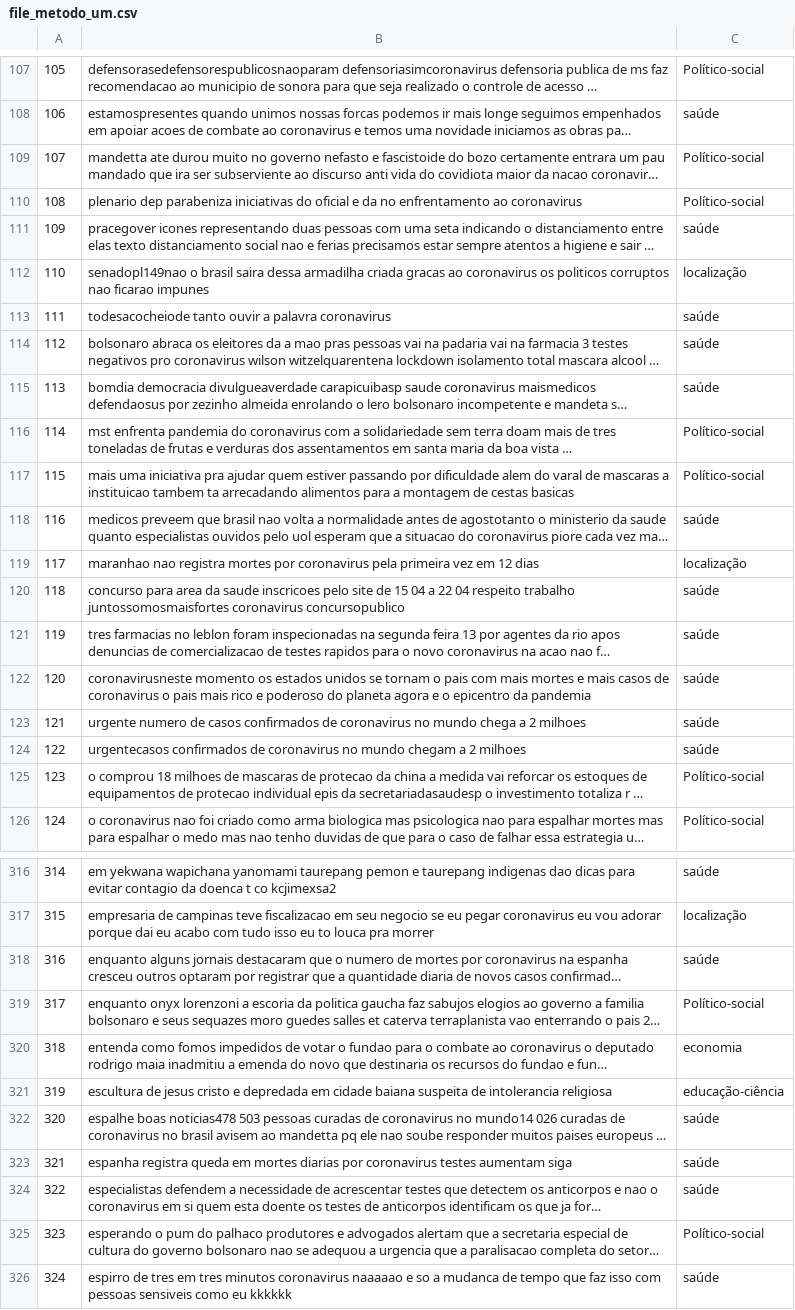
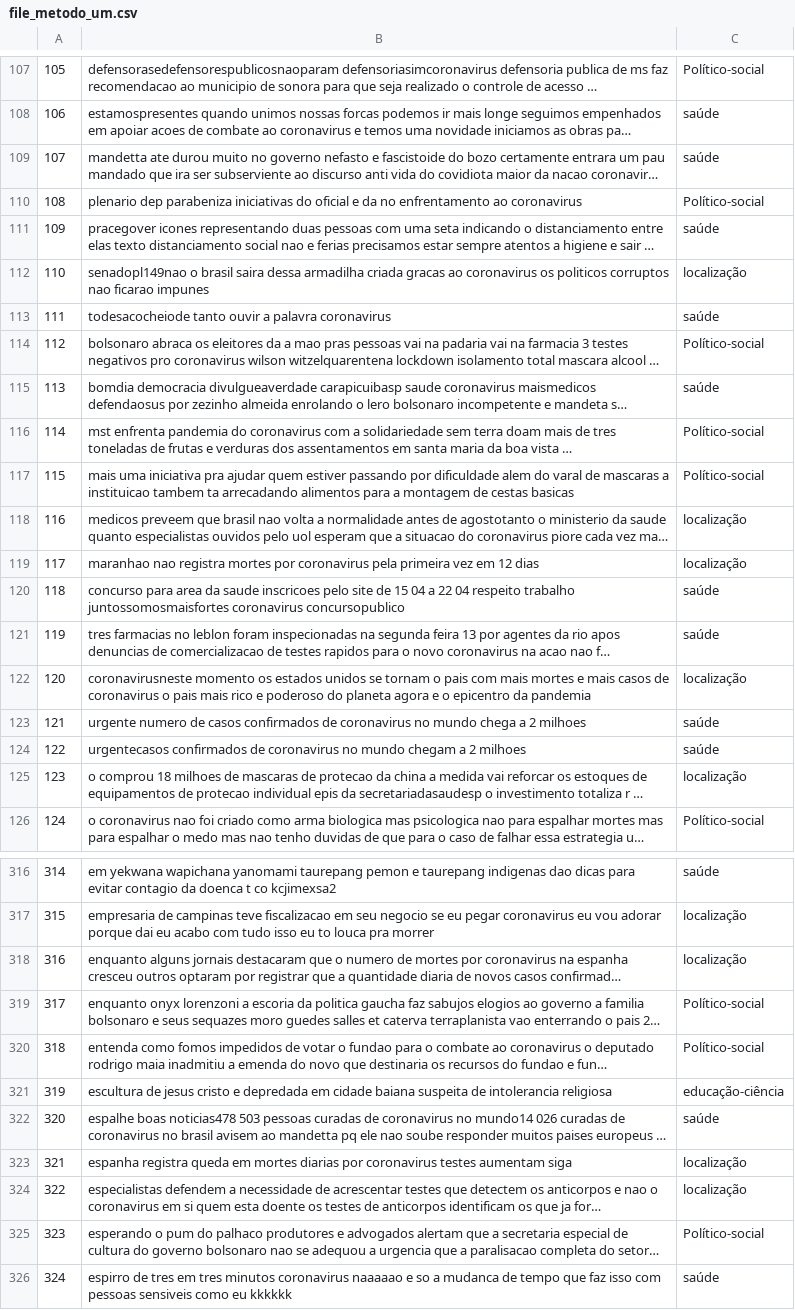
Before and after one commit to rodolfosaraiva/-OPCovid-BR, a CSV file: file_metodo_um.csv, drawn as a sheet; only a part is shown, gaps mark what is left out; long unchanged cells end in …; the diff covers the shown part only; the diff names each change by its address in the sheet, - before the commit and + after, or states it on an @@ line.

```diff
--- a/file_metodo_um.csv
+++ b/file_metodo_um.csv
-C109: Político-social
+C109: saúde
-C114: saúde
+C114: Político-social
-C118: saúde
+C118: localização
-C122: saúde
+C122: localização
-C125: Político-social
+C125: localização
-C318: saúde
+C318: localização
-C320: economia
+C320: Político-social
-C323:C324: saúde
+C323:C324: localização
```
Also changed, not shown: 62 edited cells elsewhere in this file, 5 other files.
